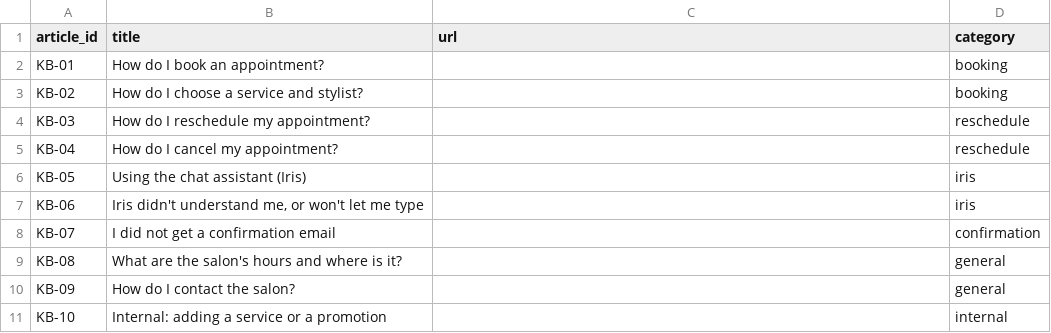
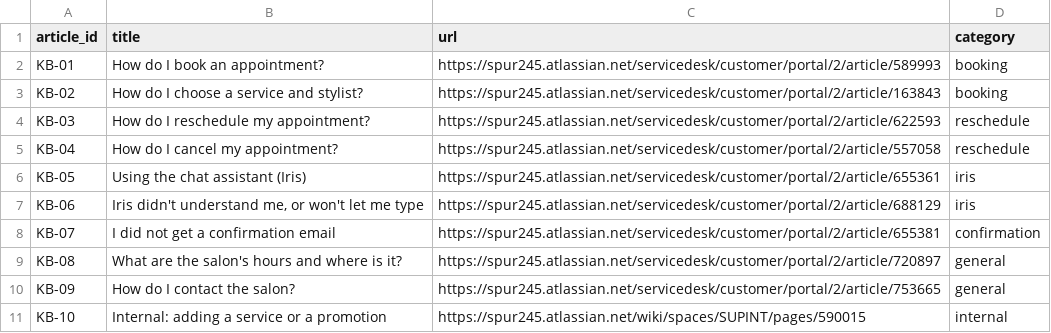
Before and after one commit to shubhampuri264-cell/Support_desk, a CSV file: kb/index.csv, drawn as a sheet.

Commit message:
Fill kb/index.csv with the published help center article URLs
KB-01 to KB-09 are now live in the JSM knowledge base (Confluence space
SUP, linked as external knowledge for the Salon Support portal). Each row
points to the customer portal view of the article, which the triage tool
will suggest to agents. KB-10 is internal: it lives in the agent-only
Confluence space SUPINT, so its row points to the Confluence page.

```diff
--- a/kb/index.csv
+++ b/kb/index.csv
@@ -1,11 +1,11 @@
 article_id,title,url,category
-KB-01,How do I book an appointment?,,booking
-KB-02,How do I choose a service and stylist?,,booking
-KB-03,How do I reschedule my appointment?,,reschedule
-KB-04,How do I cancel my appointment?,,reschedule
-KB-05,Using the chat assistant (Iris),,iris
-KB-06,"Iris didn't understand me, or won't let me type",,iris
-KB-07,I did not get a confirmation email,,confirmation
-KB-08,What are the salon's hours and where is it?,,general
-KB-09,How do I contact the salon?,,general
-KB-10,Internal: adding a service or a promotion,,internal
+KB-01,How do I book an appointment?,https://spur245.atlassian.net/servicedesk/customer/portal/2/article/589993,booking
+KB-02,How do I choose a service and stylist?,https://spur245.atlassian.net/servicedesk/customer/portal/2/article/163843,booking
+KB-03,How do I reschedule my appointment?,https://spur245.atlassian.net/servicedesk/customer/portal/2/article/622593,reschedule
+KB-04,How do I cancel my appointment?,https://spur245.atlassian.net/servicedesk/customer/portal/2/article/557058,reschedule
+KB-05,Using the chat assistant (Iris),https://spur245.atlassian.net/servicedesk/customer/portal/2/article/655361,iris
+KB-06,"Iris didn't understand me, or won't let me type",https://spur245.atlassian.net/servicedesk/customer/portal/2/article/688129,iris
+KB-07,I did not get a confirmation email,https://spur245.atlassian.net/servicedesk/customer/portal/2/article/655381,confirmation
+KB-08,What are the salon's hours and where is it?,https://spur245.atlassian.net/servicedesk/customer/portal/2/article/720897,general
+KB-09,How do I contact the salon?,https://spur245.atlassian.net/servicedesk/customer/portal/2/article/753665,general
+KB-10,Internal: adding a service or a promotion,https://spur245.atlassian.net/wiki/spaces/SUPINT/pages/590015,internal
```
